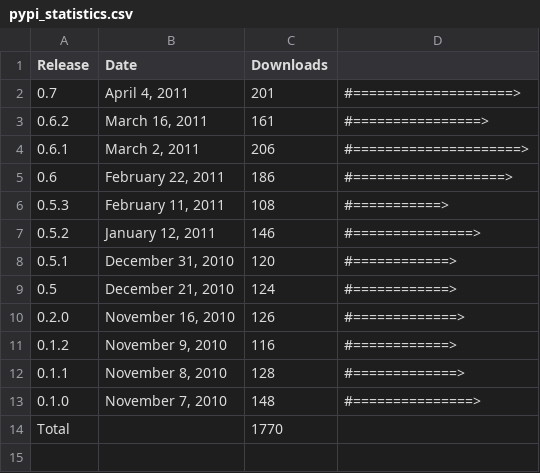
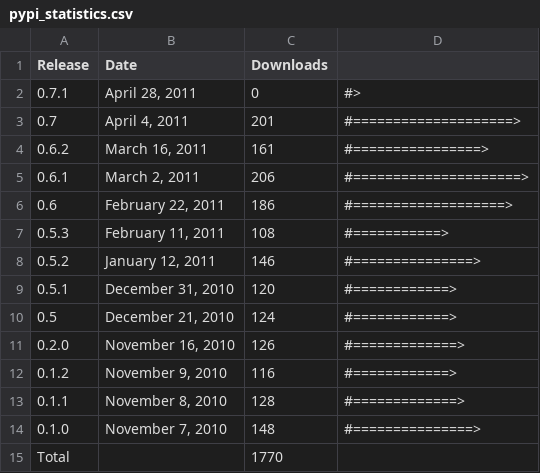
Before and after one commit to prody/ProDy, a CSV file: doc/_static/pypi_statistics.csv, drawn as a sheet.

Commit message:
v0.7.1 is released. Doc updates.

```diff
--- a/doc/_static/pypi_statistics.csv
+++ b/doc/_static/pypi_statistics.csv
@@ -1,2 +1,3 @@
 Release;Date;Downloads;
+0.7.1;April 28, 2011;0;#>
 0.7;April  4, 2011;201;#====================>
```
Also changed, not shown: doc/_static/pypi_downloads.csv, 7 other files.
